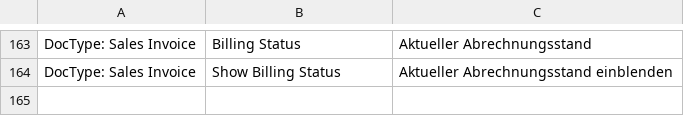
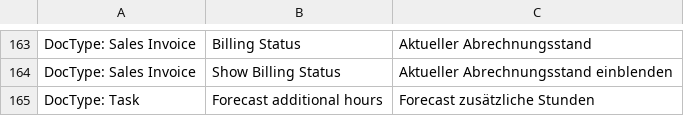
Before and after one commit to libracore/energielenker, a CSV file: energielenker/translations/de.csv, drawn as a sheet; only a part is shown, gaps mark what is left out.

Commit message:
translation

```diff
--- a/energielenker/translations/de.csv
+++ b/energielenker/translations/de.csv
@@ -164 +164,2 @@ DocType: Sales Invoice,Billing Status,Aktueller Abrechnungsstand
 DocType: Sales Invoice,Show Billing Status,Aktueller Abrechnungsstand einblenden
+DocType: Task,Forecast additional hours,Forecast zusätzliche Stunden
```
